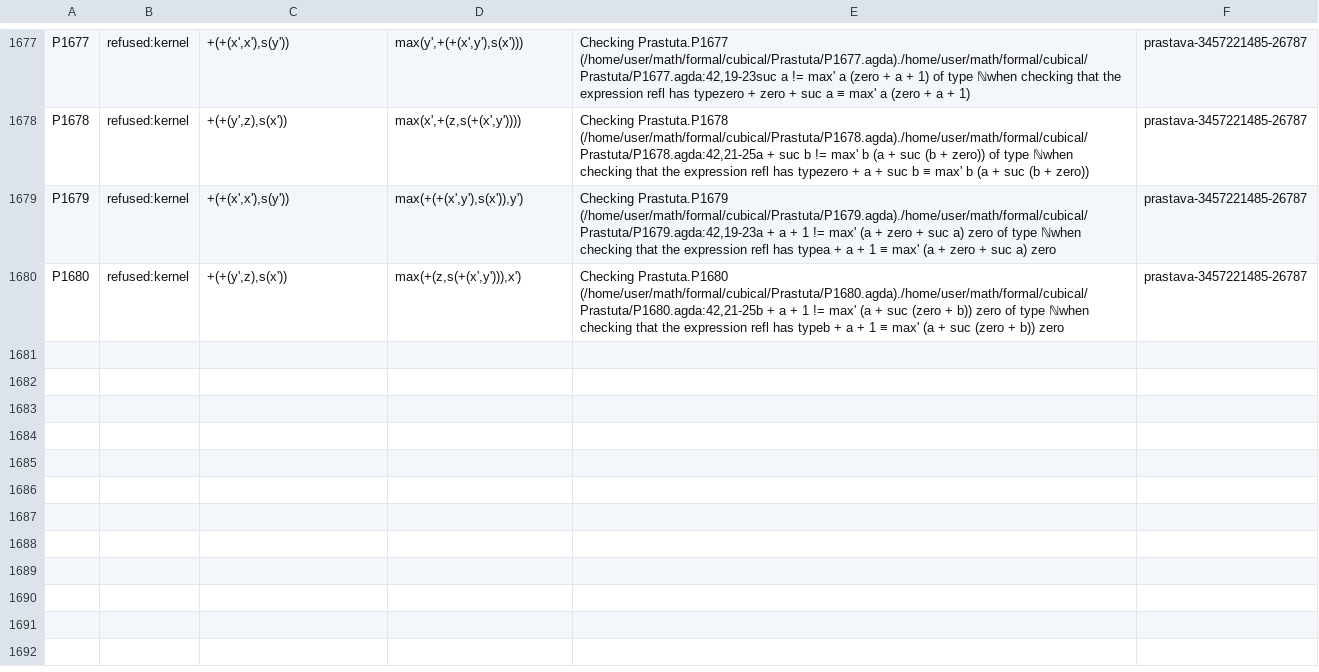
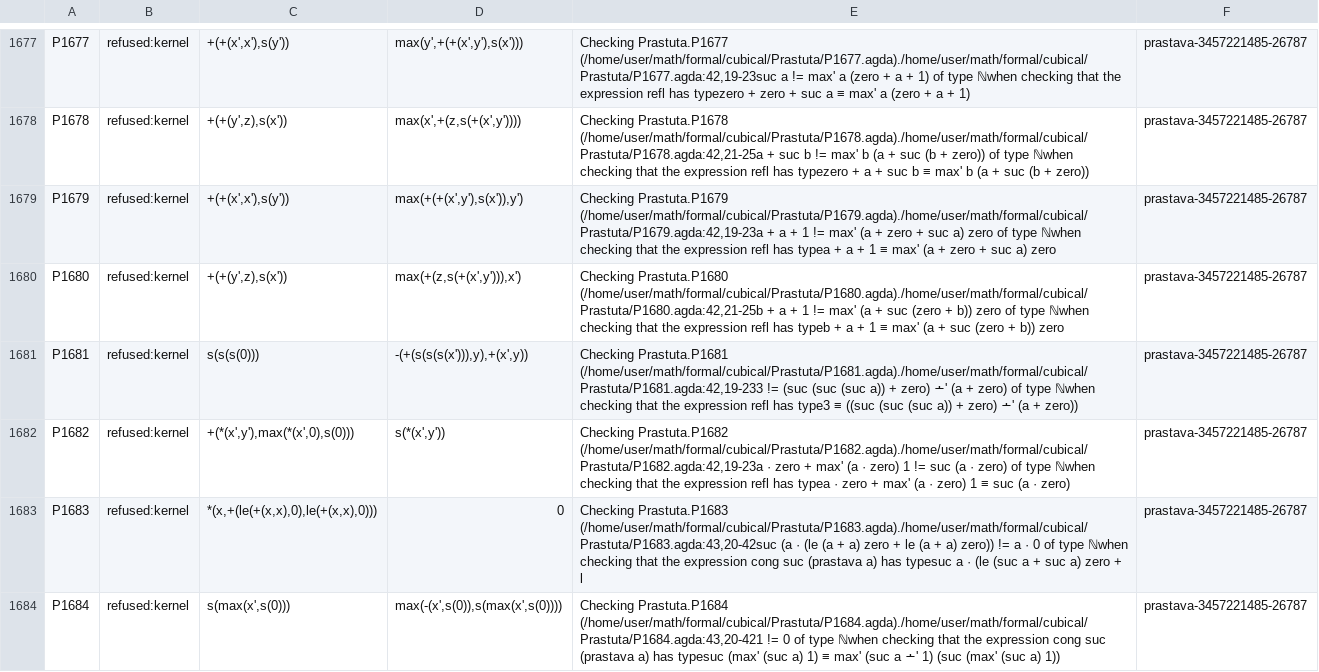
Before and after one commit to avikj/metacircular-interaction-prototype, a TSV file: formal/cubical/Prastuta/phala.tsv, drawn as a sheet; only a part is shown, gaps mark what is left out.

```diff
--- a/formal/cubical/Prastuta/phala.tsv
+++ b/formal/cubical/Prastuta/phala.tsv
@@ -1680 +1680,5 @@ P1679	refused:kernel	+(+(x',x'),s(y'))	max(+(+(x',y'),s(x')),y')	Checking Prastu
 P1680	refused:kernel	+(+(y',z),s(x'))	max(+(z,s(+(x',y'))),x')	Checking Prastuta.P1680 (/home/user/math/formal/cubical/Prastuta/P1680.agda)./home/user/math/formal/cubical/Prastuta/P1680.agda:42,21-25b + a + 1 != max' (a + suc (zero + b)) zero of type ℕwhen checking that the expression refl has typeb + a + 1 ≡ max' (a + suc (zero + b)) zero	prastava-3457221485-26787
+P1681	refused:kernel	s(s(s(0)))	-(+(s(s(s(x'))),y),+(x',y))	Checking Prastuta.P1681 (/home/user/math/formal/cubical/Prastuta/P1681.agda)./home/user/math/formal/cubical/Prastuta/P1681.agda:42,19-233 != (suc (suc (suc a)) + zero) ∸' (a + zero) of type ℕwhen checking that the expression refl has type3 ≡ ((suc (suc (suc a)) + zero) ∸' (a + zero))	prastava-3457221485-26787
+P1682	refused:kernel	+(*(x',y'),max(*(x',0),s(0)))	s(*(x',y'))	Checking Prastuta.P1682 (/home/user/math/formal/cubical/Prastuta/P1682.agda)./home/user/math/formal/cubical/Prastuta/P1682.agda:42,19-23a · zero + max' (a · zero) 1 != suc (a · zero) of type ℕwhen checking that the expression refl has typea · zero + max' (a · zero) 1 ≡ suc (a · zero)	prastava-3457221485-26787
+P1683	refused:kernel	*(x,+(le(+(x,x),0),le(+(x,x),0)))	0	Checking Prastuta.P1683 (/home/user/math/formal/cubical/Prastuta/P1683.agda)./home/user/math/formal/cubical/Prastuta/P1683.agda:43,20-42suc (a · (le (a + a) zero + le (a + a) zero)) != a · 0 of type ℕwhen checking that the expression cong suc (prastava a) has typesuc a · (le (suc a + suc a) zero + l	prastava-3457221485-26787
+P1684	refused:kernel	s(max(x',s(0)))	max(-(x',s(0)),s(max(x',s(0))))	Checking Prastuta.P1684 (/home/user/math/formal/cubical/Prastuta/P1684.agda)./home/user/math/formal/cubical/Prastuta/P1684.agda:43,20-421 != 0 of type ℕwhen checking that the expression cong suc (prastava a) has typesuc (max' (suc a) 1) ≡ max' (suc a ∸' 1) (suc (max' (suc a) 1))	prastava-3457221485-26787
```
